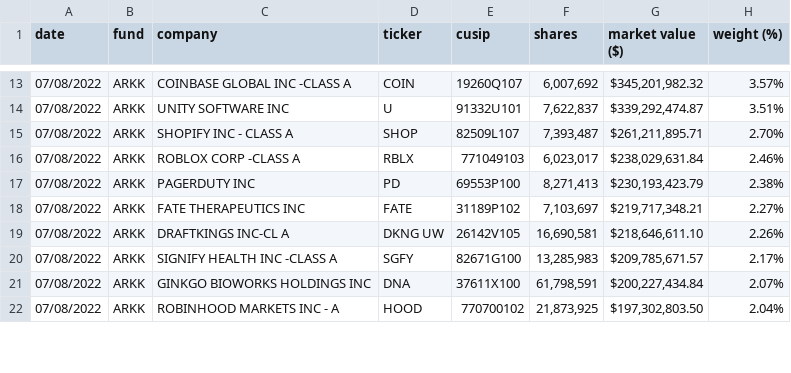
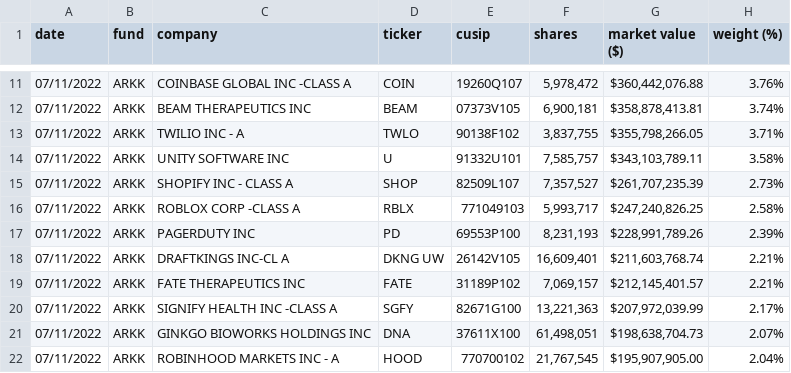
Before and after one commit to tsekityam/ark-funds-flat-data, a CSV file: ARK_INNOVATION_ETF_ARKK_HOLDINGS.csv, drawn as a sheet; only a part is shown, gaps mark what is left out; the diff covers the shown part only.

Commit message:
Flat: latest data (2022-07-12T00:21:41.217Z) {   "date": "2022-07-12T00:21:41.217Z",   "files": [     {       "name": "ARK_INNOVATION_ETF_ARKK_HOLDINGS.csv",       "deltaBytes": 0,       "source": "https://ark-funds.com/wp-content/uploads/funds-etf-csv/ARK_INNOVATION_ETF_ARKK_HOLDINGS.csv"     },     {       "name": "raw/ARK_INNOVATION_ETF_ARKK_HOLDINGS.csv",       "deltaBytes": 0,       "source": "https://ark-funds.com/wp-content/uploads/funds-etf-csv/ARK_INNOVATION_ETF_ARKK_HOLDINGS.csv"     },     {       "name": "ARK_TRANSPARENCY_ETF_CTRU_HOLDINGS.csv",       "deltaBytes": 0,       "source": "https://ark-funds.com/wp-content/uploads/funds-etf-csv/ARK_TRANSPARENCY_ETF_CTRU_HOLDINGS.csv"     },     {       "name": "raw/ARK_TRANSPARENCY_ETF_CTRU_HOLDINGS.csv",       "deltaBytes": 0,       "source": "https://ark-funds.com/wp-content/uploads/funds-etf-csv/ARK_TRANSPARENCY_ETF_CTRU_HOLDINGS.csv"     }   ] }

```diff
--- a/ARK_INNOVATION_ETF_ARKK_HOLDINGS.csv
+++ b/ARK_INNOVATION_ETF_ARKK_HOLDINGS.csv
@@ -13,10 +11,12 @@ date,fund,company,ticker,cusip,shares,market value ($),weight (%)
-07/08/2022,ARKK,COINBASE GLOBAL INC -CLASS A,COIN,19260Q107,"6,007,692","$345,201,982.32",3.57%
-07/08/2022,ARKK,UNITY SOFTWARE INC,U,91332U101,"7,622,837","$339,292,474.87",3.51%
-07/08/2022,ARKK,SHOPIFY INC - CLASS A,SHOP,82509L107,"7,393,487","$261,211,895.71",2.70%
-07/08/2022,ARKK,ROBLOX CORP -CLASS A,RBLX,771049103,"6,023,017","$238,029,631.84",2.46%
-07/08/2022,ARKK,PAGERDUTY INC,PD,69553P100,"8,271,413","$230,193,423.79",2.38%
-07/08/2022,ARKK,FATE THERAPEUTICS INC,FATE,31189P102,"7,103,697","$219,717,348.21",2.27%
-07/08/2022,ARKK,DRAFTKINGS INC-CL A,DKNG UW,26142V105,"16,690,581","$218,646,611.10",2.26%
-07/08/2022,ARKK,SIGNIFY HEALTH INC -CLASS A,SGFY,82671G100,"13,285,983","$209,785,671.57",2.17%
-07/08/2022,ARKK,GINKGO BIOWORKS HOLDINGS INC,DNA,37611X100,"61,798,591","$200,227,434.84",2.07%
-07/08/2022,ARKK,ROBINHOOD MARKETS INC - A,HOOD,770700102,"21,873,925","$197,302,803.50",2.04%
+07/11/2022,ARKK,COINBASE GLOBAL INC -CLASS A,COIN,19260Q107,"5,978,472","$360,442,076.88",3.76%
+07/11/2022,ARKK,BEAM THERAPEUTICS INC,BEAM,07373V105,"6,900,181","$358,878,413.81",3.74%
+07/11/2022,ARKK,TWILIO INC - A,TWLO,90138F102,"3,837,755","$355,798,266.05",3.71%
+07/11/2022,ARKK,UNITY SOFTWARE INC,U,91332U101,"7,585,757","$343,103,789.11",3.58%
+07/11/2022,ARKK,SHOPIFY INC - CLASS A,SHOP,82509L107,"7,357,527","$261,707,235.39",2.73%
+07/11/2022,ARKK,ROBLOX CORP -CLASS A,RBLX,771049103,"5,993,717","$247,240,826.25",2.58%
+07/11/2022,ARKK,PAGERDUTY INC,PD,69553P100,"8,231,193","$228,991,789.26",2.39%
+07/11/2022,ARKK,DRAFTKINGS INC-CL A,DKNG UW,26142V105,"16,609,401","$211,603,768.74",2.21%
+07/11/2022,ARKK,FATE THERAPEUTICS INC,FATE,31189P102,"7,069,157","$212,145,401.57",2.21%
+07/11/2022,ARKK,SIGNIFY HEALTH INC -CLASS A,SGFY,82671G100,"13,221,363","$207,972,039.99",2.17%
+07/11/2022,ARKK,GINKGO BIOWORKS HOLDINGS INC,DNA,37611X100,"61,498,051","$198,638,704.73",2.07%
+07/11/2022,ARKK,ROBINHOOD MARKETS INC - A,HOOD,770700102,"21,767,545","$195,907,905.00",2.04%
```
Also changed, not shown: 2 added rows, 4 removed rows and 83 edited cells elsewhere in this file, ARK_TRANSPARENCY_ETF_CTRU_HOLDINGS.csv, raw/ARK_INNOVATION_ETF_ARKK_HOLDINGS.csv, 1 other file.
